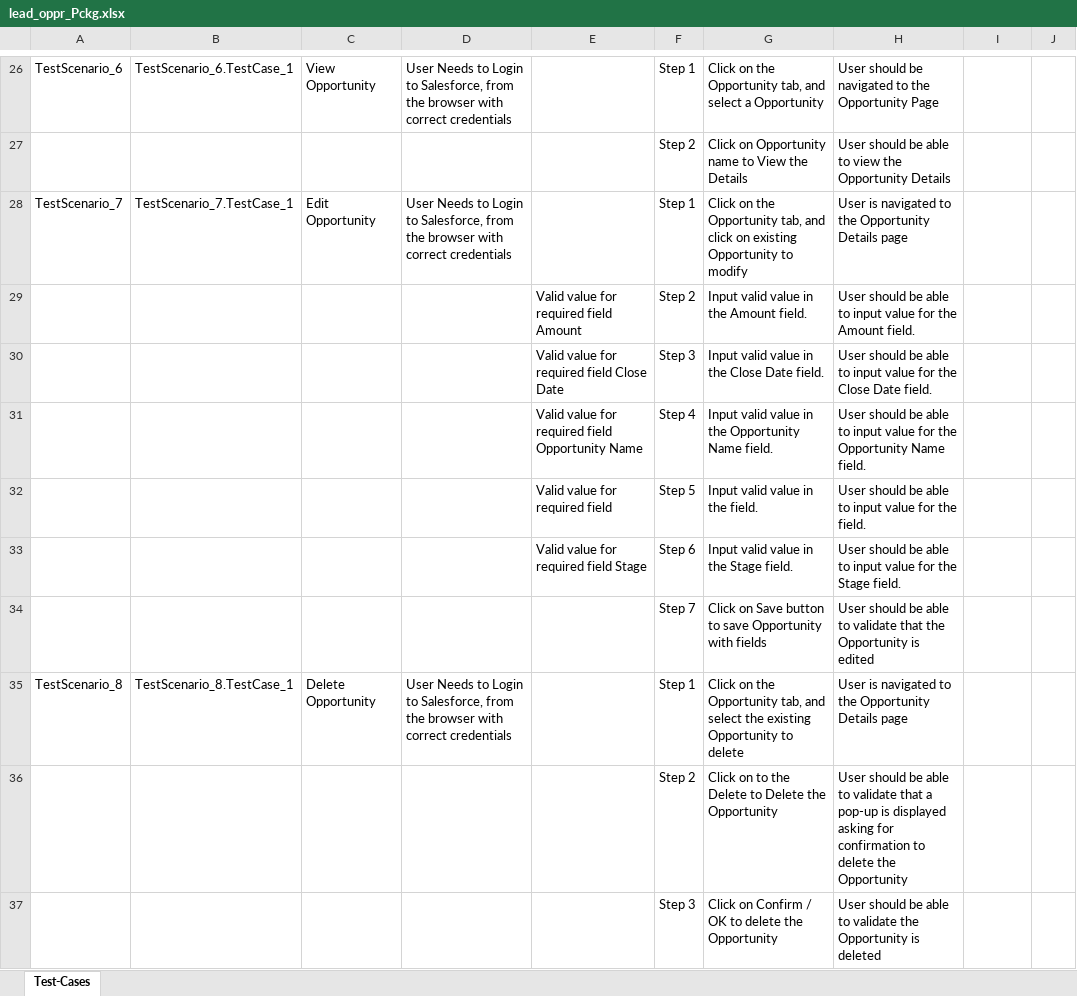
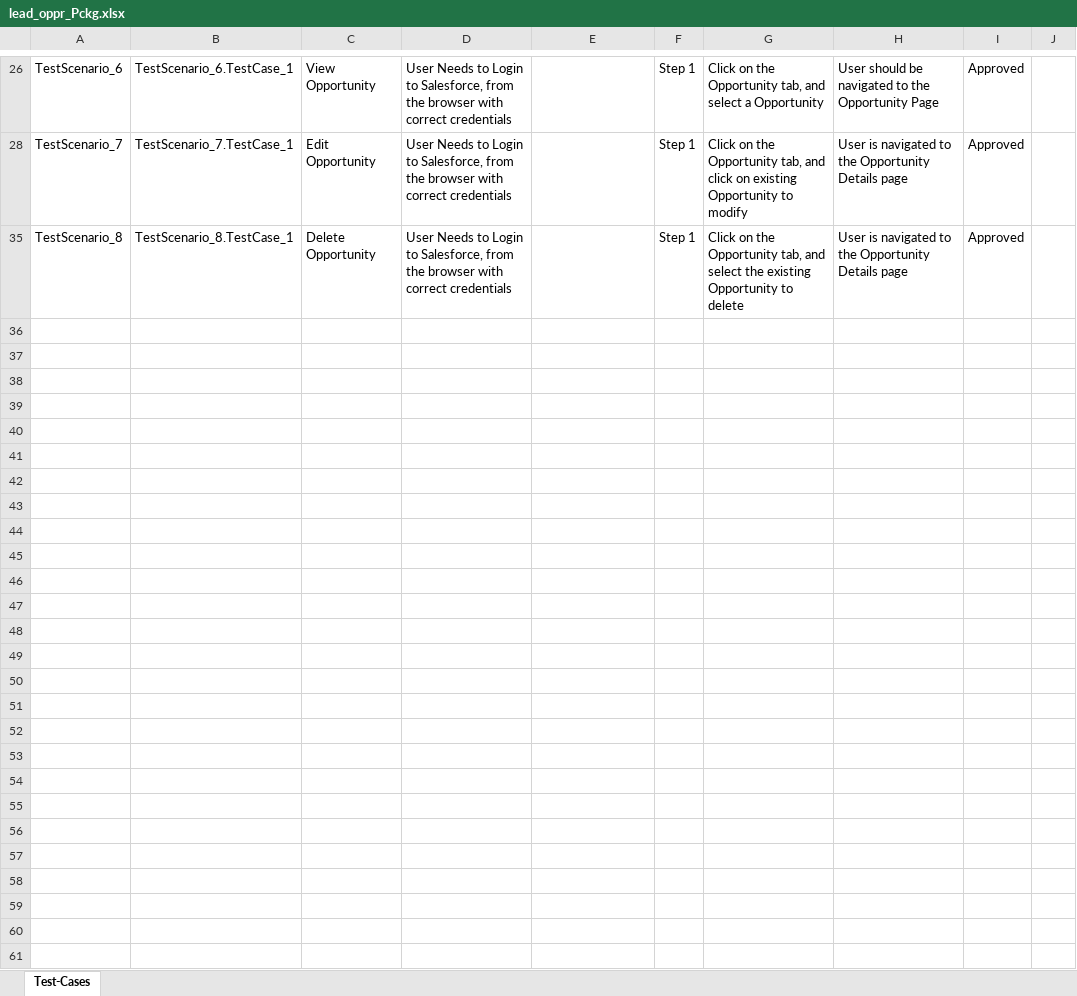
Before and after one commit to ShaikMohamedIrfan/TestAtif, an Excel workbook: lead_oppr_Pckg.xlsx, sheet Test-Cases, drawn as a sheet; only a part is shown, gaps mark what is left out; values as stored, in another font and other column widths than the file's, no borders; table styles not drawn; the diff covers the shown part only; the diff names each change by its address in the sheet, - before the commit and + after, or states it on an @@ line.

```diff
--- a/lead_oppr_Pckg.xlsx (sheet Test-Cases)
+++ b/lead_oppr_Pckg.xlsx (sheet Test-Cases)
-I26: (empty)
+I26: Approved
@@ row 27 hidden:  |  |  |  |  | Step 2 | Click on Opportunity name to View the Details | User should be able to view the Opportunity Details @@
-I28: (empty)
+I28: Approved
@@ row 29 hidden:  |  |  |  | Valid value for required field Amount | Step 2 | Input valid value in the Amount field. | User should be able to input value for the Amount field. @@
@@ row 30 hidden:  |  |  |  | Valid value for required field Close Date | Step 3 | Input valid value in the Close Date field. | User should be able to input value for the Close Date field. @@
@@ row 31 hidden:  |  |  |  | Valid value for required field Opportunity Name | Step 4 | Input valid value in the Opportunity Name field. | User should be able to input value for the Opportunity Name field. @@
@@ row 32 hidden:  |  |  |  | Valid value for required field | Step 5 | Input valid value in the field. | User should be able to input value for the field. @@
@@ row 33 hidden:  |  |  |  | Valid value for required field Stage | Step 6 | Input valid value in the Stage field. | User should be able to input value for the Stage field. @@
@@ row 34 hidden:  |  |  |  |  | Step 7 | Click on Save button to save Opportunity with fields | User should be able to validate that the Opportunity is edited @@
-I35: (empty)
+I35: Approved
@@ row 36 hidden:  |  |  |  |  | Step 2 | Click on to the Delete to Delete the Opportunity | User should be able to validate that a pop-up is displayed asking for confirmation to delete the Opportunity @@
@@ row 37 hidden:  |  |  |  |  | Step 3 | Click on Confirm / OK to delete the Opportunity | User should be able to validate the Opportunity is deleted @@
```
Also changed, not shown: 19 hidden or unhidden rows and 5 edited cells elsewhere in this sheet.
